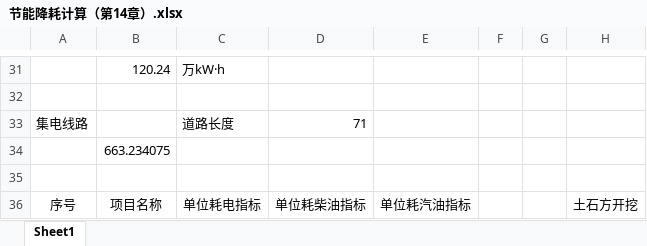
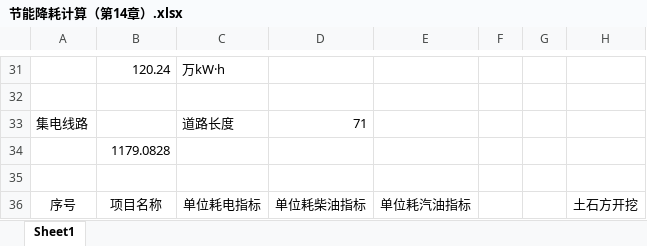
Before and after one commit to jamp78/auto_word, an Excel workbook: demo/节能降耗计算（第14章）.xlsx, sheet Sheet1, drawn as a sheet; only a part is shown, gaps mark what is left out; values as stored, in another font and other column widths than the file's, no borders; the diff covers the shown part only; the diff names each change by its address in the sheet, - before the commit and + after, or states it on an @@ line.

```diff
--- a/demo/节能降耗计算（第14章）.xlsx (sheet Sheet1)
+++ b/demo/节能降耗计算（第14章）.xlsx (sheet Sheet1)
-B34: 663.234075
+B34: 1179.0828
```
Also changed, not shown: 4 added rows, 4 removed rows and 16 edited cells elsewhere in this sheet, 12 other files.
